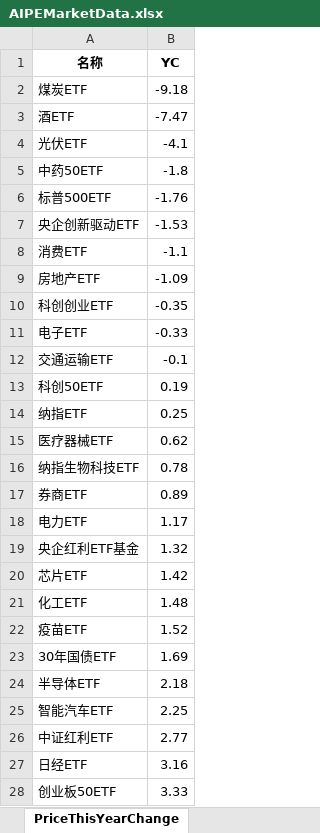
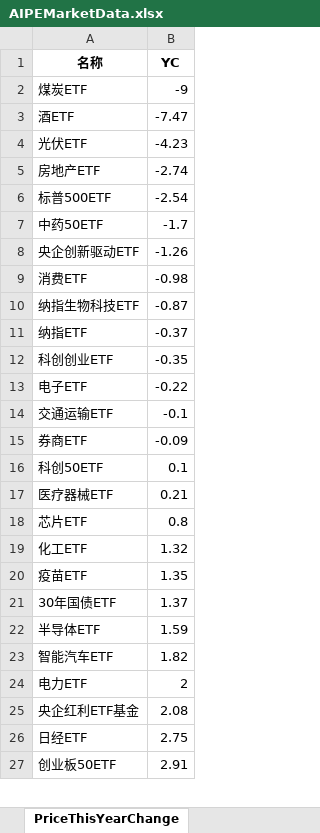
Before and after one commit to digital-era/AIPEMarketDashboard, an Excel workbook: AIPEMarketData.xlsx, sheet PriceThisYearChange, drawn as a sheet; only a part is shown; values as stored, in another font and other column widths than the file's, no borders; removed rows and columns are numbered as before the commit, all else as after; the diff covers the shown part only; the diff names each change by its address in the sheet, - before the commit and + after, or states it on an @@ line.

```diff
--- a/AIPEMarketData.xlsx (sheet PriceThisYearChange)
+++ b/AIPEMarketData.xlsx (sheet PriceThisYearChange)
-B2 (YC): -9.18
+B2 (YC): -9
-B4 (YC): -4.1
+B4 (YC): -4.23
-row 5: 中药50ETF | -1.8
+row 5: 房地产ETF | -2.74
-B6 (YC): -1.76
+B6 (YC): -2.54
+row 7: 中药50ETF | -1.7
-B8 (YC): -1.53
+B8 (YC): -1.26
-B9 (YC): -1.1
+B9 (YC): -0.98
-row 9: 房地产ETF | -1.09
+row 10: 纳指生物科技ETF | -0.87
+row 11: 纳指ETF | -0.37
-B13 (YC): -0.33
+B13 (YC): -0.22
+row 15: 券商ETF | -0.09
-B16 (YC): 0.19
+B16 (YC): 0.1
-row 14: 纳指ETF | 0.25
-B17 (YC): 0.62
+B17 (YC): 0.21
-row 16: 纳指生物科技ETF | 0.78
-row 17: 券商ETF | 0.89
-row 18: 电力ETF | 1.17
-row 19: 央企红利ETF基金 | 1.32
-B18 (YC): 1.42
+B18 (YC): 0.8
-B19 (YC): 1.48
+B19 (YC): 1.32
-B20 (YC): 1.52
+B20 (YC): 1.35
-B21 (YC): 1.69
+B21 (YC): 1.37
-B22 (YC): 2.18
+B22 (YC): 1.59
-B23 (YC): 2.25
+B23 (YC): 1.82
-row 26: 中证红利ETF | 2.77
+row 24: 电力ETF | 2
+row 25: 央企红利ETF基金 | 2.08
-B26 (YC): 3.16
+B26 (YC): 2.75
-B27 (YC): 3.33
+B27 (YC): 2.91
```
Also changed, not shown: 10 added rows, 9 removed rows and 25 edited cells elsewhere in this sheet, sheet DistributeHotIndustry, sheet TopStockIn5DaysMainFund, sheet PriceChangeFrom2021, sheet ShareChangeFrom2021, sheet ShareThisYearChange, sheet TopStockInTopPotScore, 7 more sheets, 1 other file.
